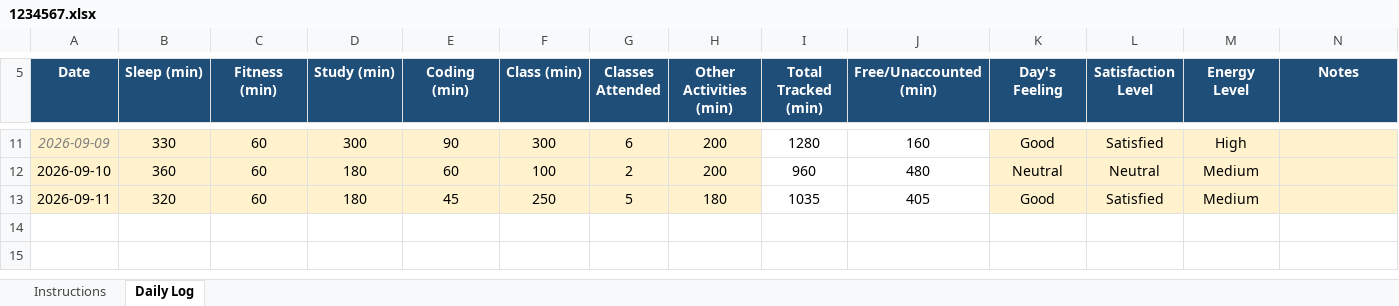
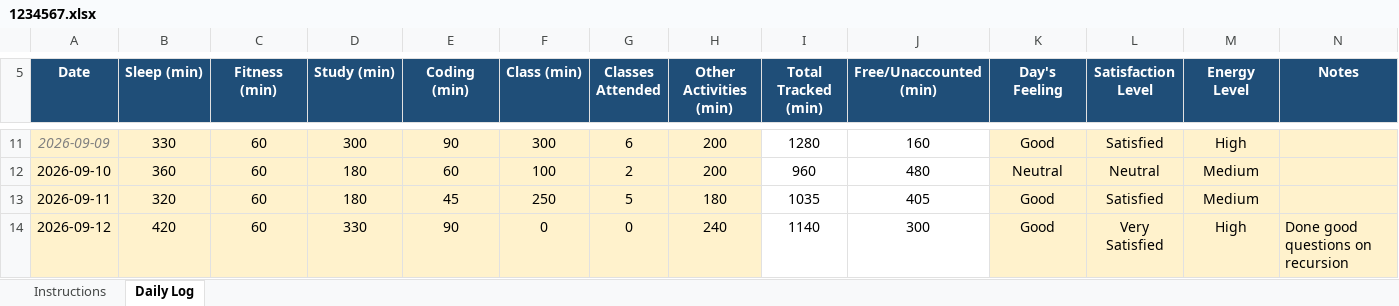
Before and after one commit to anantkumar03032005-dot/CAP776, an Excel workbook: 1234567.xlsx, sheet Daily Log, drawn as a sheet; only a part is shown, gaps mark what is left out; values as stored, in another font and other column widths than the file's, no borders; conditional formats not drawn; the diff names each change by its address in the sheet, - before the commit and + after, or states it on an @@ line.

Commit message:
update my daily log

```diff
--- a/1234567.xlsx (sheet Daily Log)
+++ b/1234567.xlsx (sheet Daily Log)
+row 14: 2026-09-12 | 420 | 60 | 330 | 90 | 0 | 0 | 240 | 1140 | 300 | Good | Very Satisfied | High | Done good questions on recursion
```
